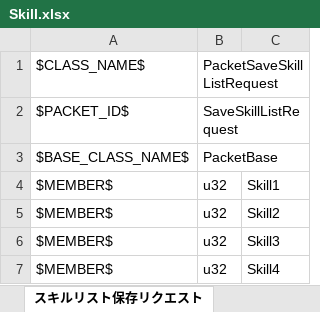
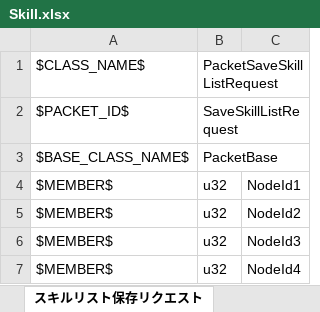
Before and after one commit to YanaPIIDXer/AnpanMMO, an Excel workbook: Packet/PacketData/Skill.xlsx, sheet スキルリスト保存リクエスト, drawn as a sheet; values as stored, in another font and other column widths than the file's, no borders; the diff names each change by its address in the sheet, - before the commit and + after, or states it on an @@ line.

Commit message:
PacketSaveSkillListRequestにはスキルＩＤではなくノードＩＤを渡すようにした。 ※チート防止のため。

```diff
--- a/Packet/PacketData/Skill.xlsx (sheet スキルリスト保存リクエスト)
+++ b/Packet/PacketData/Skill.xlsx (sheet スキルリスト保存リクエスト)
-C4: Skill1
+C4: NodeId1
-C5: Skill2
+C5: NodeId2
-C6: Skill3
+C6: NodeId3
-C7: Skill4
+C7: NodeId4
```
Also changed, not shown: sheet スキルリスト保存レスポンス, 7 other files.
